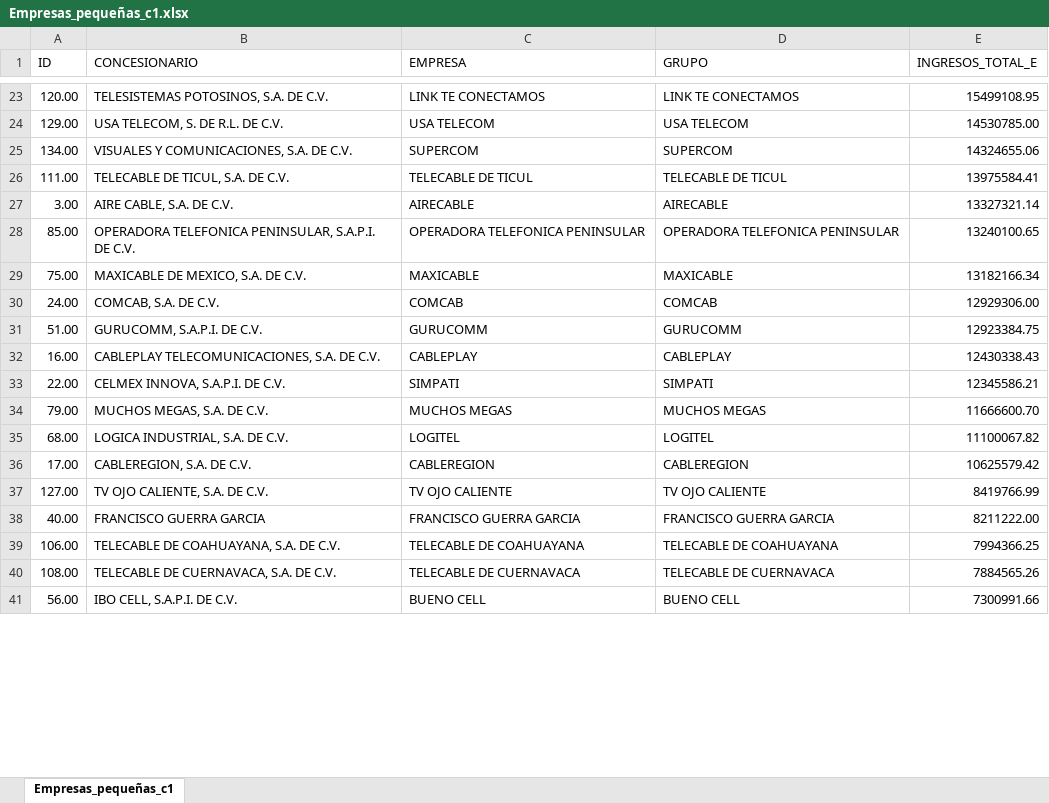
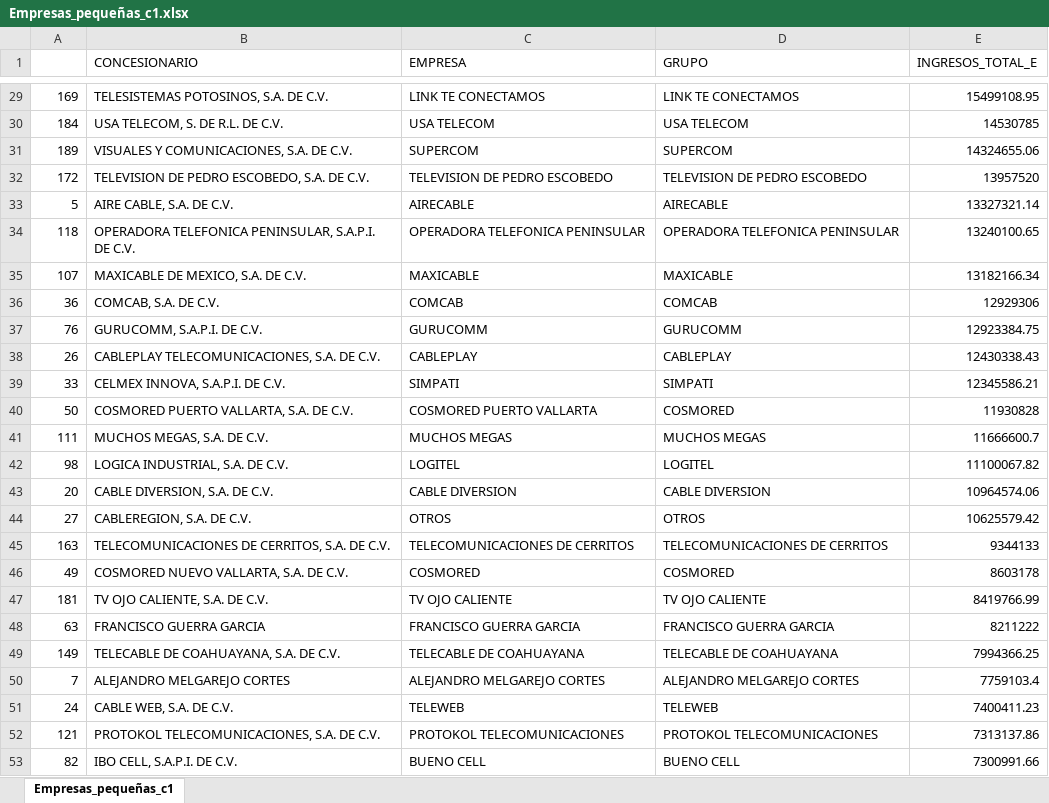
Before and after one commit to RodGuarneros/BiasAnalysis, an Excel workbook: Empresas_pequeñas_c1.xlsx, sheet Empresas_pequeñas_c1, drawn as a sheet; only a part is shown, gaps mark what is left out; values as stored, in another font and other column widths than the file's, no borders; removed rows and columns are numbered as before the commit, all else as after; the diff covers the shown part only; the diff names each change by its address in the sheet, - before the commit and + after, or states it on an @@ line.

```diff
--- a/Empresas_pequeñas_c1.xlsx (sheet Empresas_pequeñas_c1)
+++ b/Empresas_pequeñas_c1.xlsx (sheet Empresas_pequeñas_c1)
-A1: ID
+A1: (empty)
-A29: 120.00
+A29: 169
-A30: 129.00
+A30: 184
-E30 (INGRESOS_TOTAL_E): 14530785.00
+E30 (INGRESOS_TOTAL_E): 14530785
-A31: 134.00
+A31: 189
-row 26: 111.00 | TELECABLE DE TICUL, S.A. DE C.V. | TELECABLE DE TICUL | TELECABLE DE TICUL | 13975584.41
+row 32: 172 | TELEVISION DE PEDRO ESCOBEDO, S.A. DE C.V. | TELEVISION DE PEDRO ESCOBEDO | TELEVISION DE PEDRO ESCOBEDO | 13957520
-A33: 3.00
+A33: 5
-A34: 85.00
+A34: 118
-A35: 75.00
+A35: 107
-A36: 24.00
+A36: 36
-E36 (INGRESOS_TOTAL_E): 12929306.00
+E36 (INGRESOS_TOTAL_E): 12929306
-A37: 51.00
+A37: 76
-A38: 16.00
+A38: 26
-A39: 22.00
+A39: 33
+row 40: 50 | COSMORED PUERTO VALLARTA, S.A. DE C.V. | COSMORED PUERTO VALLARTA | COSMORED | 11930828
-A41: 79.00
+A41: 111
-E41 (INGRESOS_TOTAL_E): 11666600.70
+E41 (INGRESOS_TOTAL_E): 11666600.7
-A42: 68.00
+A42: 98
-row 36: 17.00 | CABLEREGION, S.A. DE C.V. | CABLEREGION | CABLEREGION | 10625579.42
+row 43: 20 | CABLE DIVERSION, S.A. DE C.V. | CABLE DIVERSION | CABLE DIVERSION | 10964574.06
+row 44: 27 | CABLEREGION, S.A. DE C.V. | OTROS | OTROS | 10625579.42
+row 45: 163 | TELECOMUNICACIONES DE CERRITOS, S.A. DE C.V. | TELECOMUNICACIONES DE CERRITOS | TELECOMUNICACIONES DE CERRITOS | 9344133
+row 46: 49 | COSMORED NUEVO VALLARTA, S.A. DE C.V. | COSMORED | COSMORED | 8603178
-A47: 127.00
+A47: 181
-A48: 40.00
+A48: 63
-E48 (INGRESOS_TOTAL_E): 8211222.00
+E48 (INGRESOS_TOTAL_E): 8211222
-A49: 106.00
+A49: 149
-row 40: 108.00 | TELECABLE DE CUERNAVACA, S.A. DE C.V. | TELECABLE DE CUERNAVACA | TELECABLE DE CUERNAVACA | 7884565.26
+row 50: 7 | ALEJANDRO MELGAREJO CORTES | ALEJANDRO MELGAREJO CORTES | ALEJANDRO MELGAREJO CORTES | 7759103.4
+row 51: 24 | CABLE WEB, S.A. DE C.V. | TELEWEB | TELEWEB | 7400411.23
+row 52: 121 | PROTOKOL TELECOMUNICACIONES, S.A. DE C.V. | PROTOKOL TELECOMUNICACIONES | PROTOKOL TELECOMUNICACIONES | 7313137.86
-A53: 56.00
+A53: 82
```
Also changed, not shown: 21 added rows, 5 removed rows and 21 edited cells elsewhere in this sheet, Clusters_totales3.xlsx, Empresas_grandes.xlsx, 14 other files.
